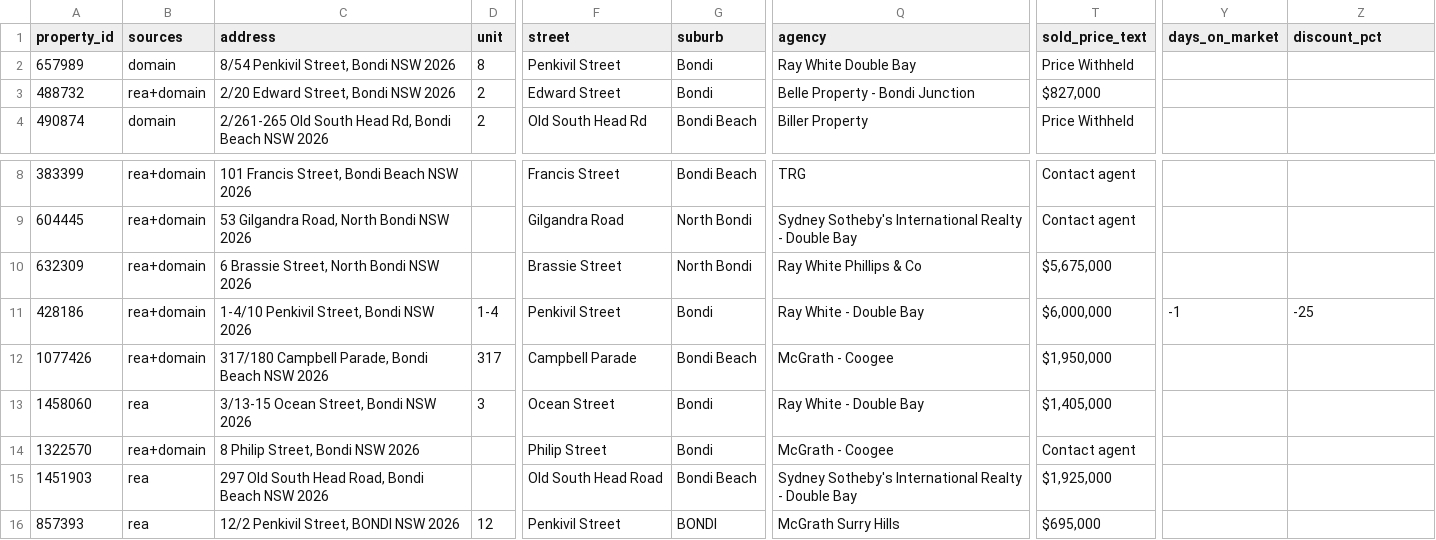
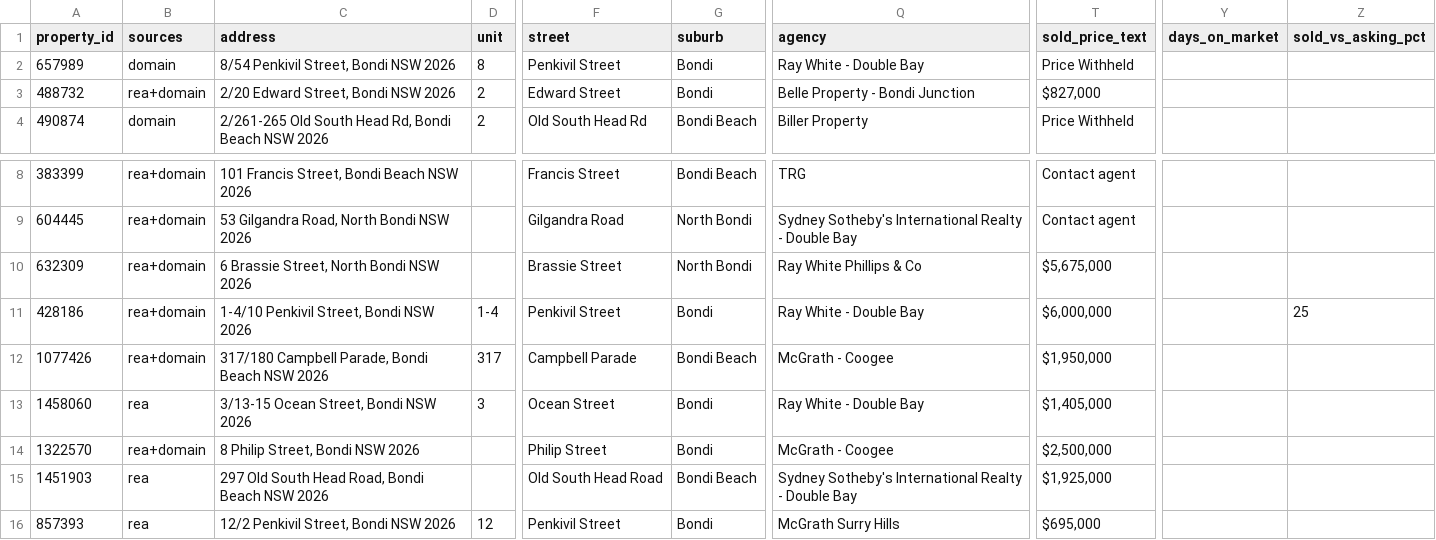
Before and after one commit to B9UU/listings-feed-sample, a CSV file: sold_history.csv, drawn as a sheet; only a part is shown, gaps mark what is left out; the diff names each change by its address in the sheet, - before the commit and + after, or states it on an @@ line.

```diff
--- a/sold_history.csv
+++ b/sold_history.csv
-Z1: discount_pct
+Z1: sold_vs_asking_pct
-Q2 (agency): Ray White Double Bay
+Q2 (agency): Ray White - Double Bay
-Y11 (days_on_market): -1
+Y11 (days_on_market): (empty)
-Z11 (sold_vs_asking_pct): -25
+Z11 (sold_vs_asking_pct): 25
-T14 (sold_price_text): Contact agent
+T14 (sold_price_text): $2,500,000
-C16 (address): 12/2 Penkivil Street, BONDI NSW 2026
+C16 (address): 12/2 Penkivil Street, Bondi NSW 2026
-G16 (suburb): BONDI
+G16 (suburb): Bondi
```
Also changed, not shown: events.csv, listings.csv, 3 other files.
